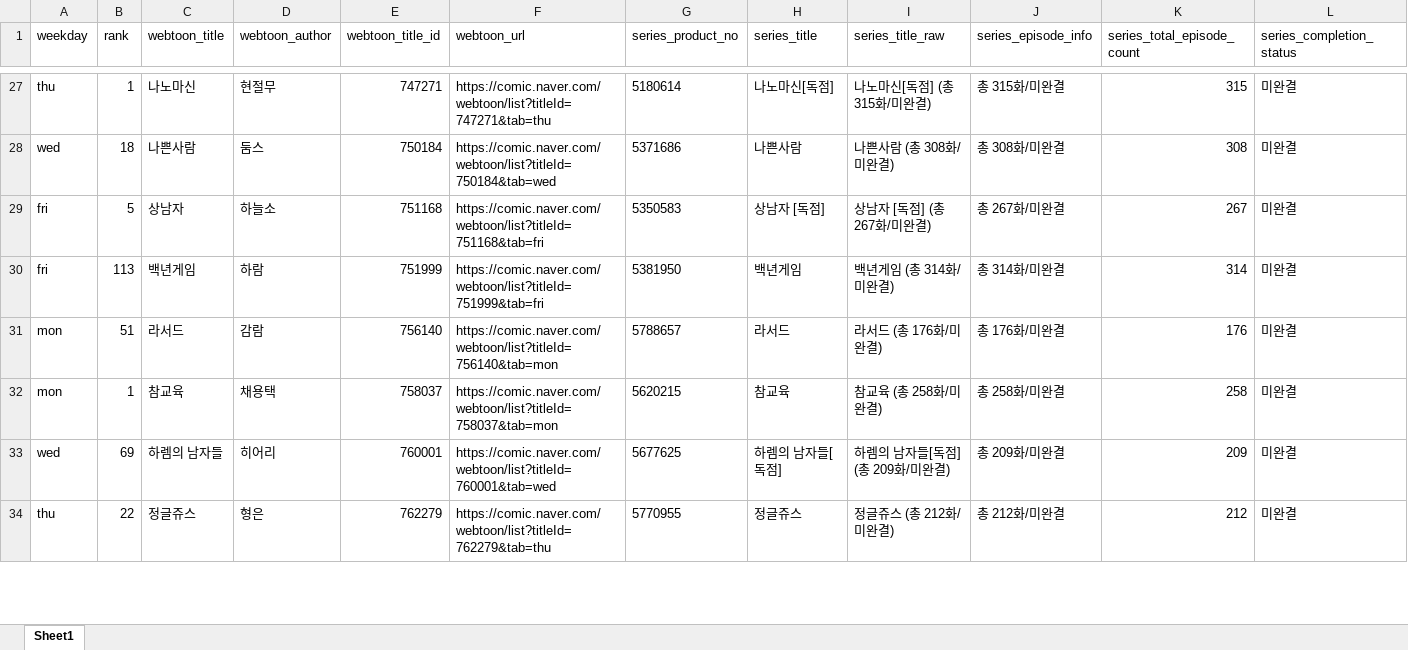
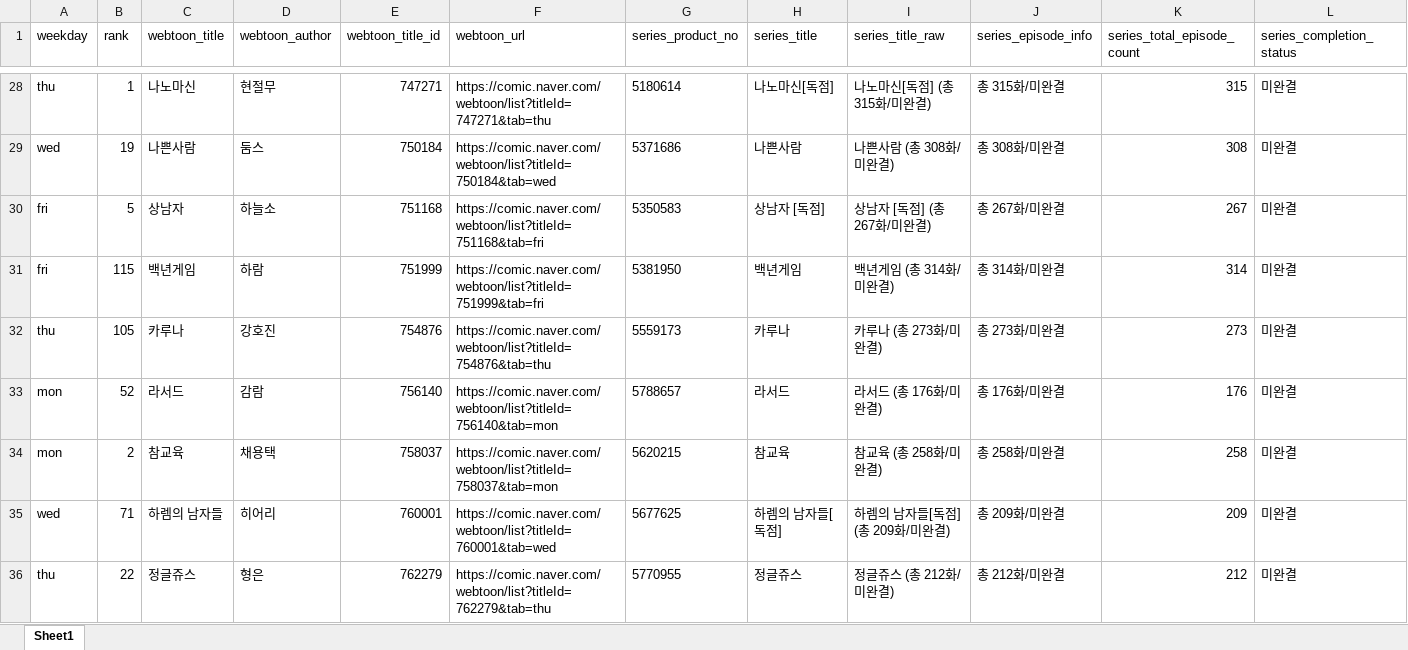
Before and after one commit to johnlee211/web_dash1, an Excel workbook: data/naver_webtoon_series_mapping_dedup_cleaned.xlsx, sheet Sheet1, drawn as a sheet; only a part is shown, gaps mark what is left out; values as stored, in another font and other column widths than the file's, no borders; addresses are those after the commit; rows hold the shown columns only; the diff covers the shown part only; the diff names each change by its address in the sheet, - before the commit and + after, or states it on an @@ line.

```diff
--- a/data/naver_webtoon_series_mapping_dedup_cleaned.xlsx (sheet Sheet1)
+++ b/data/naver_webtoon_series_mapping_dedup_cleaned.xlsx (sheet Sheet1)
-B29 (rank): 18
+B29 (rank): 19
-B31 (rank): 113
+B31 (rank): 115
+row 32: thu | 105 | 카루나 | 강호진 | 754876 | https://comic.naver.com/webtoon/list?titleId=754876&tab=thu | 5559173 | 카루나 | 카루나 (총 273화/미완결) | 총 273화/미완결 | 273 | 미완결
-B33 (rank): 51
+B33 (rank): 52
-B34 (rank): 1
+B34 (rank): 2
-B35 (rank): 69
+B35 (rank): 71
```
Also changed, not shown: 49 added rows, 7 removed rows and 502 edited cells elsewhere in this sheet, 9 other files.
